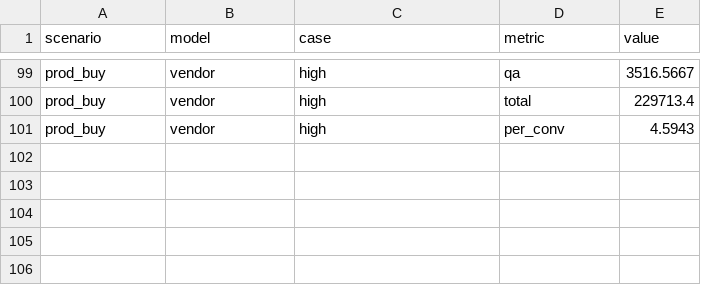
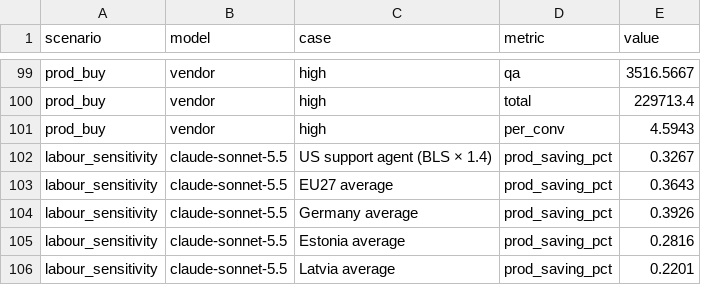
Before and after one commit to r0dolfs9/ai-agent-work, a CSV file: models/cost_model_results.csv, drawn as a sheet; only a part is shown, gaps mark what is left out; the diff names each change by its address in the sheet, - before the commit and + after, or states it on an @@ line.

```diff
--- a/models/cost_model_results.csv
+++ b/models/cost_model_results.csv
+row 102: labour_sensitivity | claude-sonnet-5.5 | US support agent (BLS × 1.4) | prod_saving_pct | 0.3267
+row 103: labour_sensitivity | claude-sonnet-5.5 | EU27 average | prod_saving_pct | 0.3643
+row 104: labour_sensitivity | claude-sonnet-5.5 | Germany average | prod_saving_pct | 0.3926
+row 105: labour_sensitivity | claude-sonnet-5.5 | Estonia average | prod_saving_pct | 0.2816
+row 106: labour_sensitivity | claude-sonnet-5.5 | Latvia average | prod_saving_pct | 0.2201
```
Also changed, not shown: verification/link-check.csv, 53 other files.
